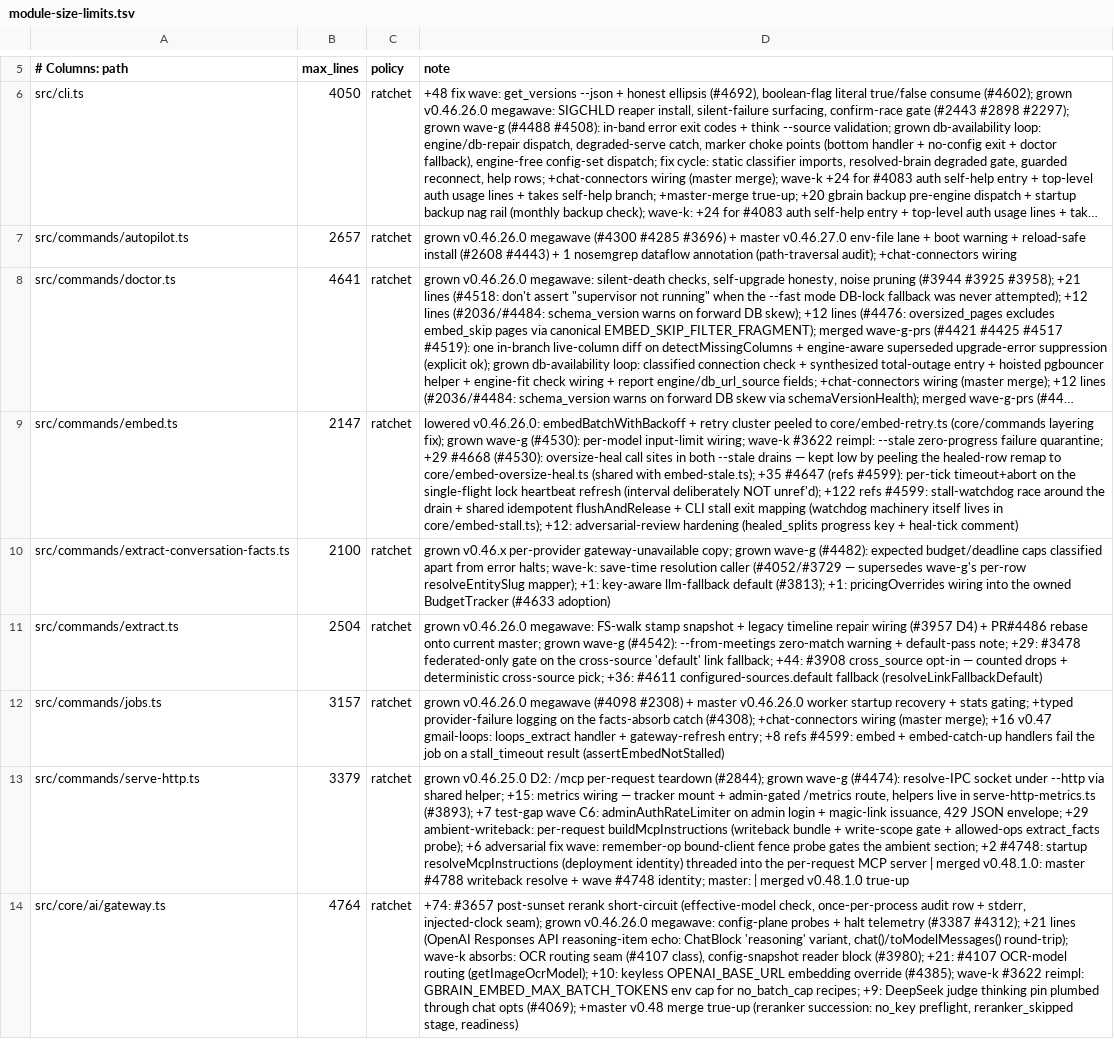
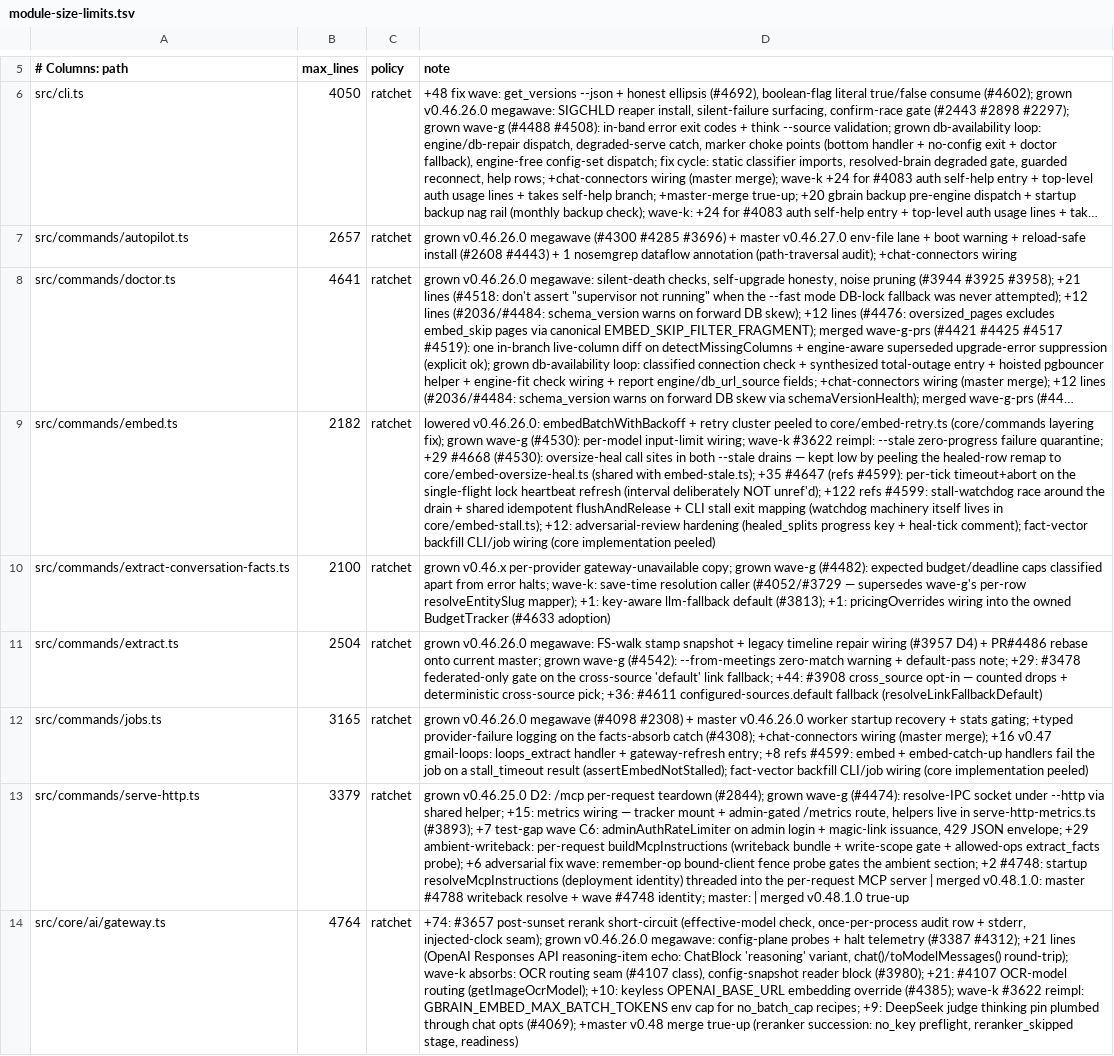
Before and after one commit to raymeboltd/gbrain, a TSV file: scripts/module-size-limits.tsv, drawn as a sheet; only a part is shown, gaps mark what is left out; long unchanged cells end in …; the diff names each change by its address in the sheet, - before the commit and + after, or states it on an @@ line.

Commit message:
fix(embed): backfill missing fact vectors without rewriting provenance

```diff
--- a/scripts/module-size-limits.tsv
+++ b/scripts/module-size-limits.tsv
-B9 (max_lines): 2147
+B9 (max_lines): 2182
-D9 (note): …+ heal-tick comment)
+D9 (note): …+ heal-tick comment); fact-vector backfill CLI/job wiring (core implementation peeled)
-B12 (max_lines): 3157
+B12 (max_lines): 3165
-D12 (note): …stall_timeout result (assertEmbedNotStalled)
+D12 (note): …stall_timeout result (assertEmbedNotStalled); fact-vector backfill CLI/job wiring (core implementation peeled)
```
Also changed, not shown: 12 other files.
